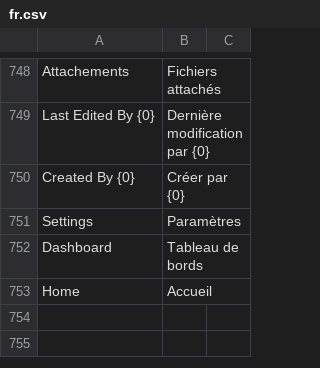
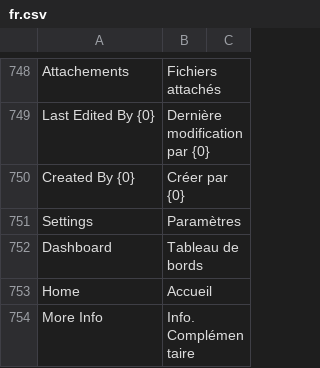
Before and after one commit to scopen-coop/erpnext_france, a CSV file: erpnext_france/translations/fr.csv, drawn as a sheet; only a part is shown, gaps mark what is left out; the diff names each change by its address in the sheet, - before the commit and + after, or states it on an @@ line.

Commit message:
chores: translation

```diff
--- a/erpnext_france/translations/fr.csv
+++ b/erpnext_france/translations/fr.csv
+row 754: More Info | Info. Complémentaire
```
